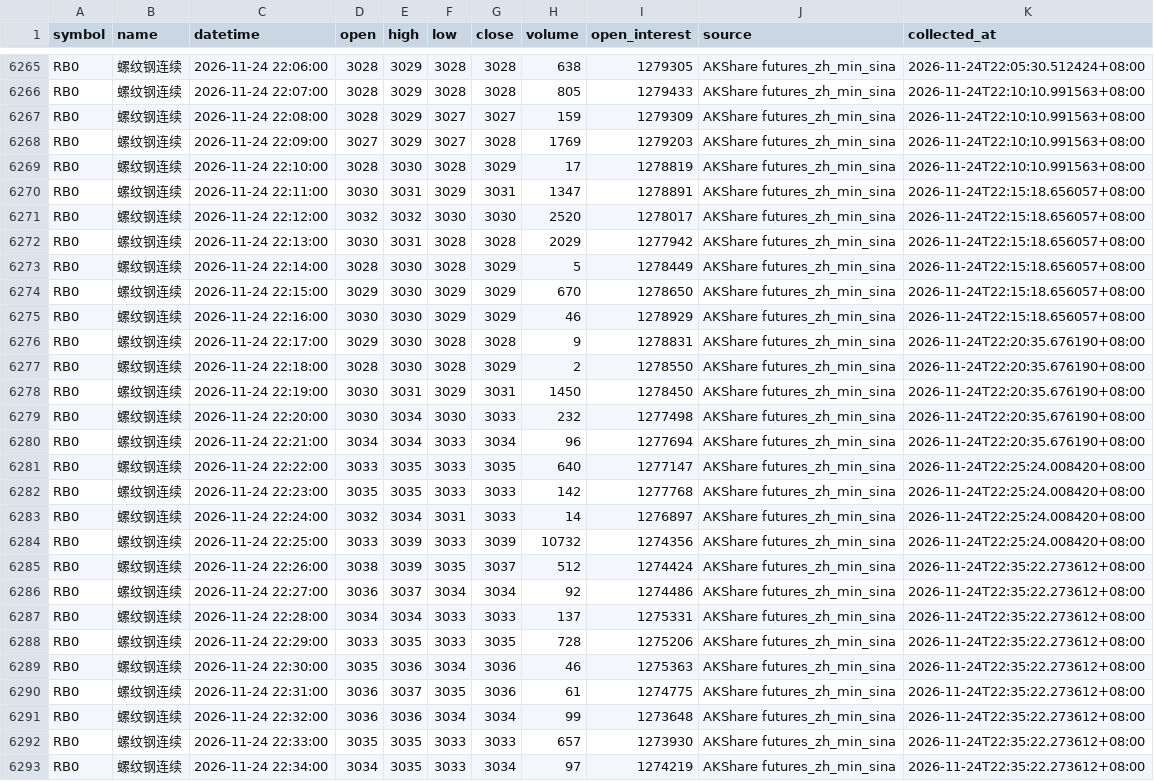
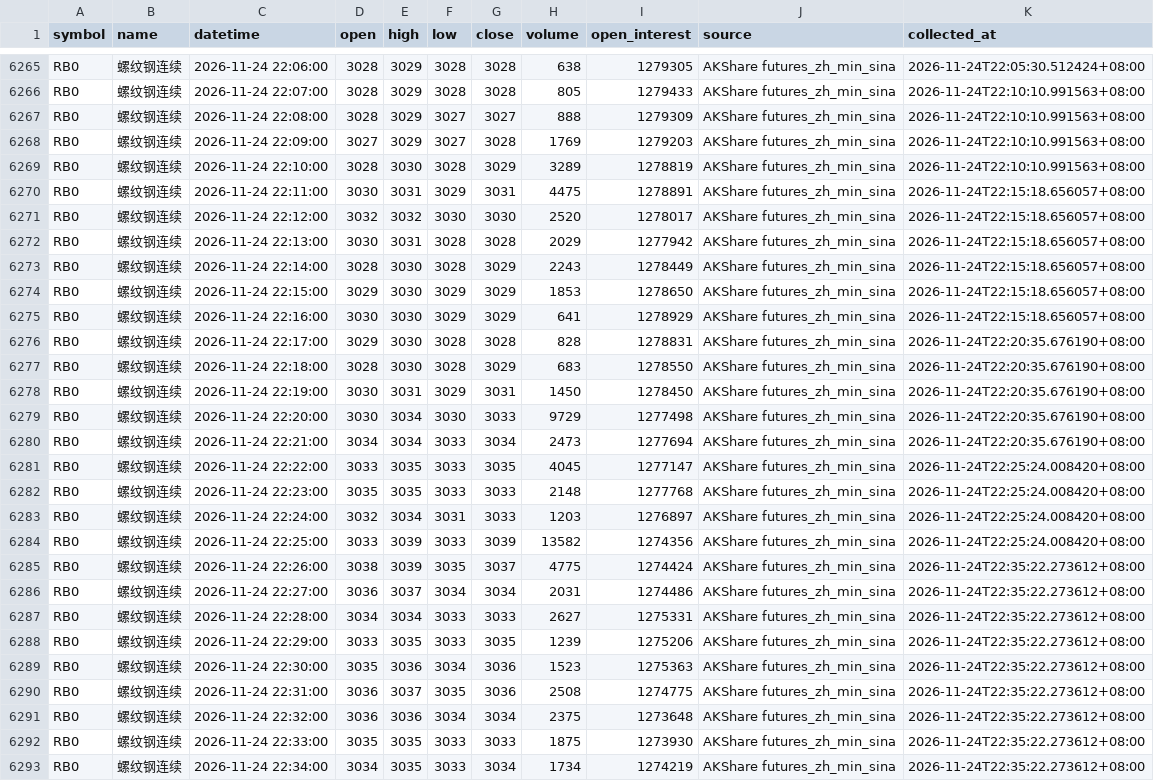
Before and after one commit to luckyjohnlucky/akshare-futures-data, a CSV file: output/RB0_minute_bars.csv, drawn as a sheet; only a part is shown, gaps mark what is left out; the diff covers the shown part only; the diff names each change by its address in the sheet, - before the commit and + after, or states it on an @@ line.

```diff
--- a/output/RB0_minute_bars.csv
+++ b/output/RB0_minute_bars.csv
-H6267 (volume): 159
+H6267 (volume): 888
-H6269 (volume): 17
+H6269 (volume): 3289
-H6270 (volume): 1347
+H6270 (volume): 4475
-H6273 (volume): 5
+H6273 (volume): 2243
-H6274 (volume): 670
+H6274 (volume): 1853
-H6275 (volume): 46
+H6275 (volume): 641
-H6276 (volume): 9
+H6276 (volume): 828
-H6277 (volume): 2
+H6277 (volume): 683
-H6279 (volume): 232
+H6279 (volume): 9729
-H6280 (volume): 96
+H6280 (volume): 2473
-H6281 (volume): 640
+H6281 (volume): 4045
-H6282 (volume): 142
+H6282 (volume): 2148
-H6283 (volume): 14
+H6283 (volume): 1203
-H6284 (volume): 10732
+H6284 (volume): 13582
-H6285 (volume): 512
+H6285 (volume): 4775
-H6286 (volume): 92
+H6286 (volume): 2031
-H6287 (volume): 137
+H6287 (volume): 2627
-H6288 (volume): 728
+H6288 (volume): 1239
-H6289 (volume): 46
+H6289 (volume): 1523
-H6290 (volume): 61
+H6290 (volume): 2508
-H6291 (volume): 99
+H6291 (volume): 2375
-H6292 (volume): 657
+H6292 (volume): 1875
-H6293 (volume): 97
+H6293 (volume): 1734
```
Also changed, not shown: 18 edited cells elsewhere in this file, output/FG0_minute_bars.csv, output/L0_minute_bars.csv, 2 other files.
